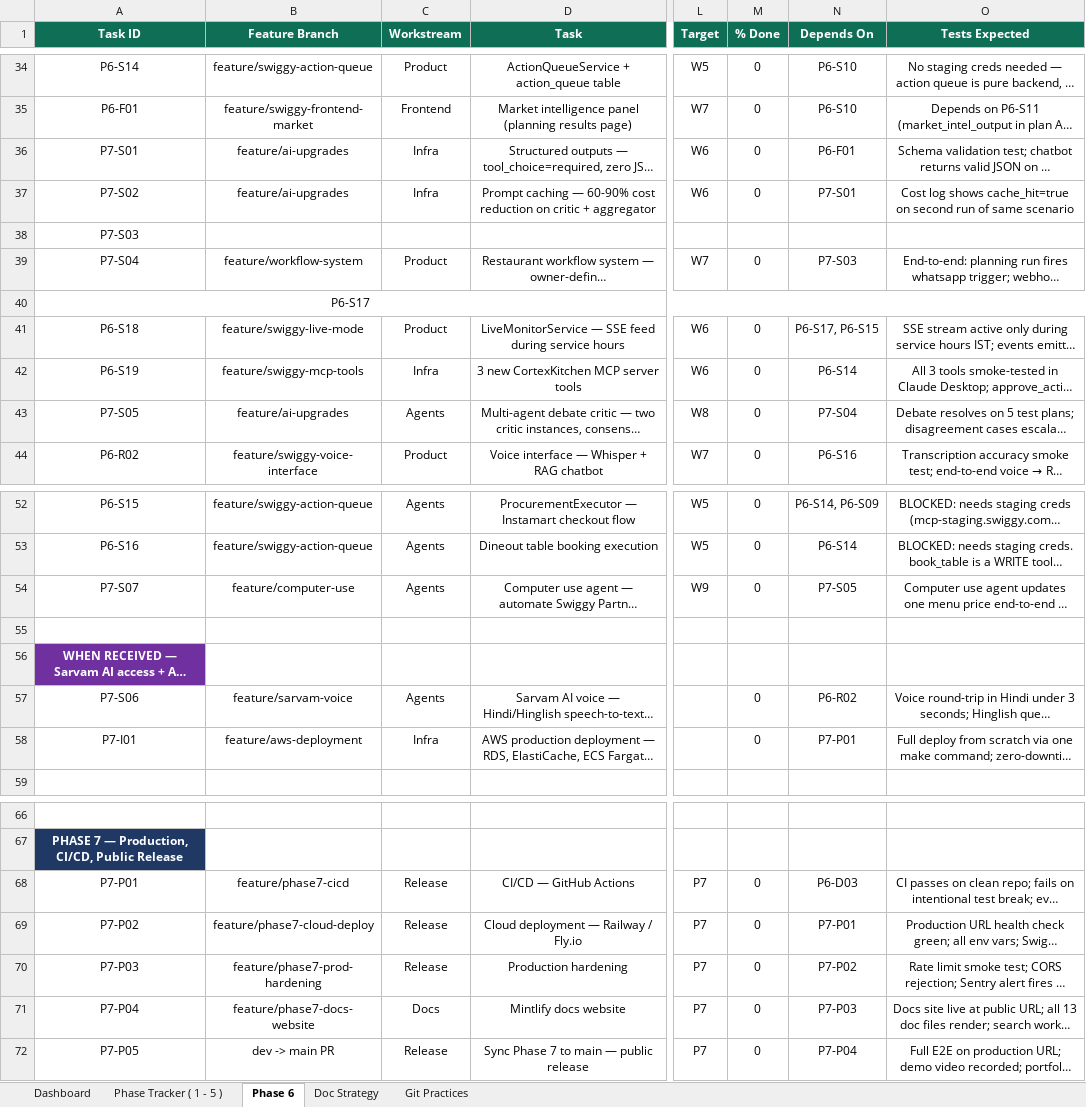
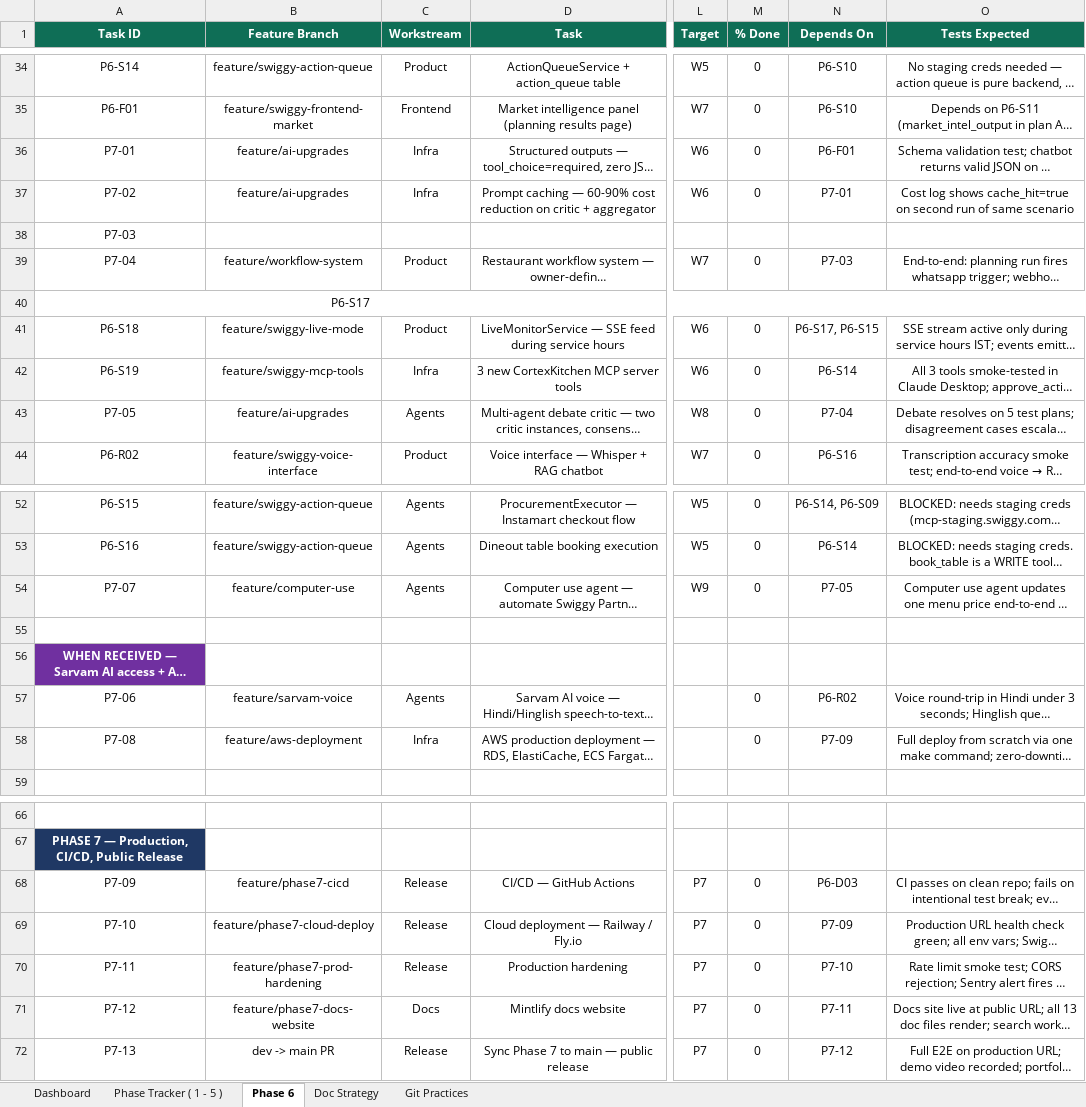
Before and after one commit to anoushka45/cortexkitchen, an Excel workbook: CortexKitchen_Progress_Tracker_v5.xlsx, sheet Phase 6, drawn as a sheet; only a part is shown, gaps mark what is left out; long unchanged cells end in …; values as stored, in another font and other column widths than the file's, no borders; the diff names each change by its address in the sheet, - before the commit and + after, or states it on an @@ line.

Commit message:
tracker: clean P7 IDs — P7-01 through P7-13, no letter suffixes

```diff
--- a/CortexKitchen_Progress_Tracker_v5.xlsx (sheet Phase 6)
+++ b/CortexKitchen_Progress_Tracker_v5.xlsx (sheet Phase 6)
-A36 (Task ID): P7-S01
+A36 (Task ID): P7-01
-A37 (Task ID): P7-S02
+A37 (Task ID): P7-02
-N37 (Depends On): P7-S01
+N37 (Depends On): P7-01
-A38 (Task ID): P7-S03
+A38 (Task ID): P7-03
-A39 (Task ID): P7-S04
+A39 (Task ID): P7-04
-N39 (Depends On): P7-S03
+N39 (Depends On): P7-03
-A43 (Task ID): P7-S05
+A43 (Task ID): P7-05
-N43 (Depends On): P7-S04
+N43 (Depends On): P7-04
-A54 (Task ID): P7-S07
+A54 (Task ID): P7-07
-N54 (Depends On): P7-S05
+N54 (Depends On): P7-05
-A57 (Task ID): P7-S06
+A57 (Task ID): P7-06
-A58 (Task ID): P7-I01
+A58 (Task ID): P7-08
-N58 (Depends On): P7-P01
+N58 (Depends On): P7-09
-A68 (Task ID): P7-P01
+A68 (Task ID): P7-09
-A69 (Task ID): P7-P02
+A69 (Task ID): P7-10
-N69 (Depends On): P7-P01
+N69 (Depends On): P7-09
-A70 (Task ID): P7-P03
+A70 (Task ID): P7-11
-N70 (Depends On): P7-P02
+N70 (Depends On): P7-10
-A71 (Task ID): P7-P04
+A71 (Task ID): P7-12
-N71 (Depends On): P7-P03
+N71 (Depends On): P7-11
-A72 (Task ID): P7-P05
+A72 (Task ID): P7-13
-N72 (Depends On): P7-P04
+N72 (Depends On): P7-12
```
Also changed, not shown: sheet Doc Strategy.
